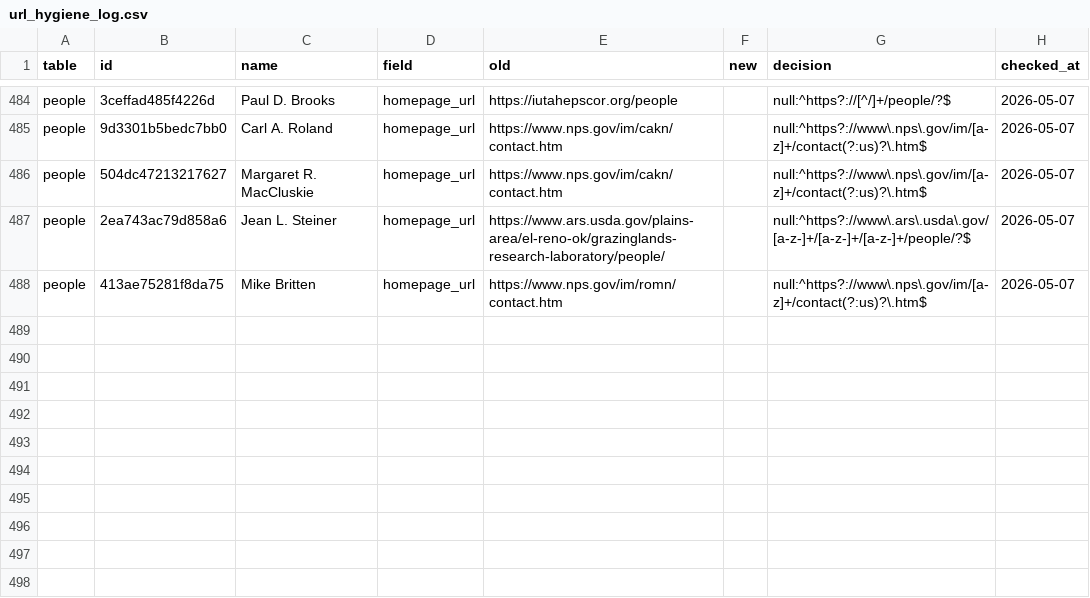
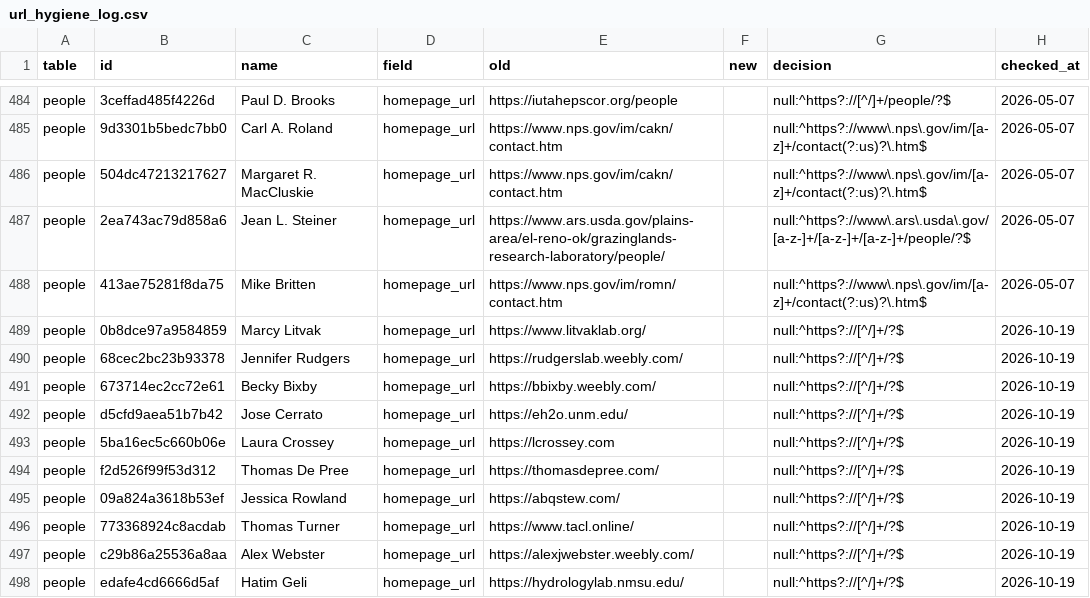
Before and after one commit to tyson-swetnam/lto, a CSV file: data/seed/url_hygiene_log.csv, drawn as a sheet; only a part is shown, gaps mark what is left out.

```diff
--- a/data/seed/url_hygiene_log.csv
+++ b/data/seed/url_hygiene_log.csv
@@ -488 +488,11 @@ people,2ea743ac79d858a6,Jean L. Steiner,homepage_url,https://www.ars.usda.gov/pl
 people,413ae75281f8da75,Mike Britten,homepage_url,https://www.nps.gov/im/romn/contact.htm,,null:^https?://www\.nps\.gov/im/[a-z]+/contact(?:us)?\.htm$,2026-05-07
+people,0b8dce97a9584859,Marcy Litvak,homepage_url,https://www.litvaklab.org/,,null:^https?://[^/]+/?$,2026-10-19
+people,68cec2bc23b93378,Jennifer Rudgers,homepage_url,https://rudgerslab.weebly.com/,,null:^https?://[^/]+/?$,2026-10-19
+people,673714ec2cc72e61,Becky Bixby,homepage_url,https://bbixby.weebly.com/,,null:^https?://[^/]+/?$,2026-10-19
+people,d5cfd9aea51b7b42,Jose Cerrato,homepage_url,https://eh2o.unm.edu/,,null:^https?://[^/]+/?$,2026-10-19
+people,5ba16ec5c660b06e,Laura Crossey,homepage_url,https://lcrossey.com,,null:^https?://[^/]+/?$,2026-10-19
+people,f2d526f99f53d312,Thomas De Pree,homepage_url,https://thomasdepree.com/,,null:^https?://[^/]+/?$,2026-10-19
+people,09a824a3618b53ef,Jessica Rowland,homepage_url,https://abqstew.com/,,null:^https?://[^/]+/?$,2026-10-19
+people,773368924c8acdab,Thomas Turner,homepage_url,https://www.tacl.online/,,null:^https?://[^/]+/?$,2026-10-19
+people,c29b86a25536a8aa,Alex Webster,homepage_url,https://alexjwebster.weebly.com/,,null:^https?://[^/]+/?$,2026-10-19
+people,edafe4cd6666d5af,Hatim Geli,homepage_url,https://hydrologylab.nmsu.edu/,,null:^https?://[^/]+/?$,2026-10-19
```
Also changed, not shown: 5 other files.
